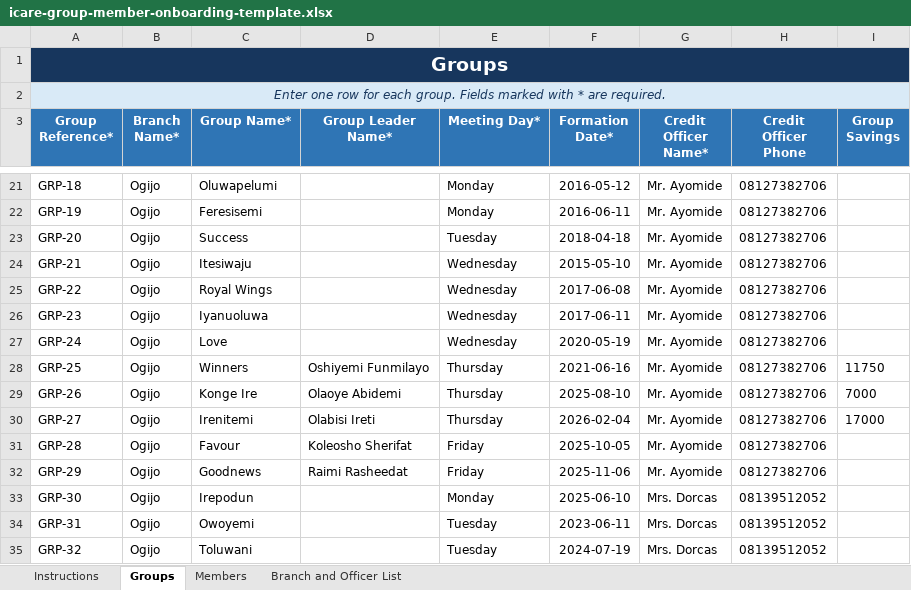
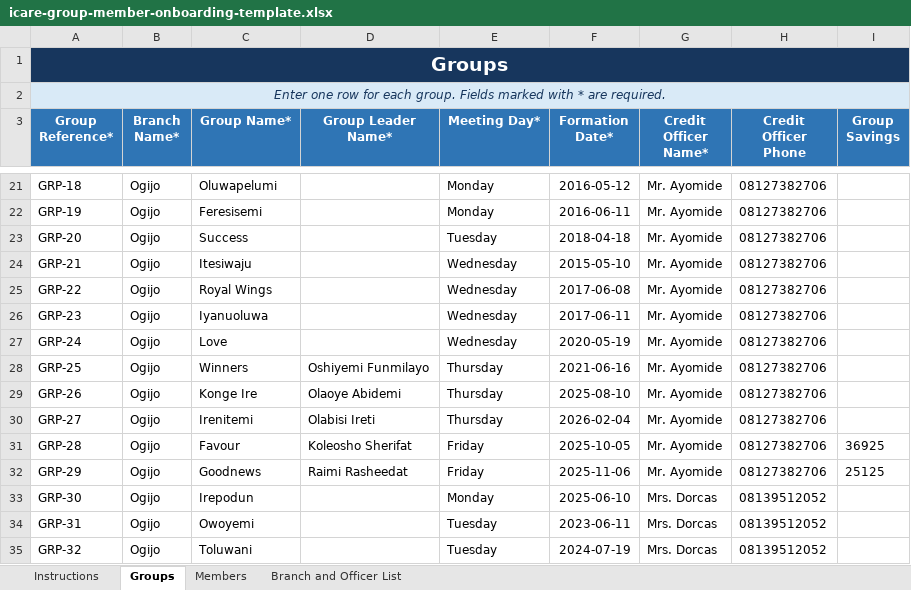
Before and after one commit to MasterAY1/ICARE-app, an Excel workbook: icare-group-member-onboarding-template.xlsx, sheet Groups, drawn as a sheet; only a part is shown, gaps mark what is left out; values as stored, in another font and other column widths than the file's, no borders; conditional formats and table styles not drawn; the diff names each change by its address in the sheet, - before the commit and + after, or states it on an @@ line.

Commit message:
feat(financial-integrity): implement 3-tier savings aggregation, excess payments isolation, misc savings dual-officer audit trace, and updated onboarding ingestion

```diff
--- a/icare-group-member-onboarding-template.xlsx (sheet Groups)
+++ b/icare-group-member-onboarding-template.xlsx (sheet Groups)
-I28 (Group Savings): 11750
+I28 (Group Savings): (empty)
-I29 (Group Savings): 7000
+I29 (Group Savings): (empty)
-I30 (Group Savings): 17000
+I30 (Group Savings): (empty)
-I31 (Group Savings): (empty)
+I31 (Group Savings): 36925
-I32 (Group Savings): (empty)
+I32 (Group Savings): 25125
```
Also changed, not shown: sheet Members, 24 other files.
